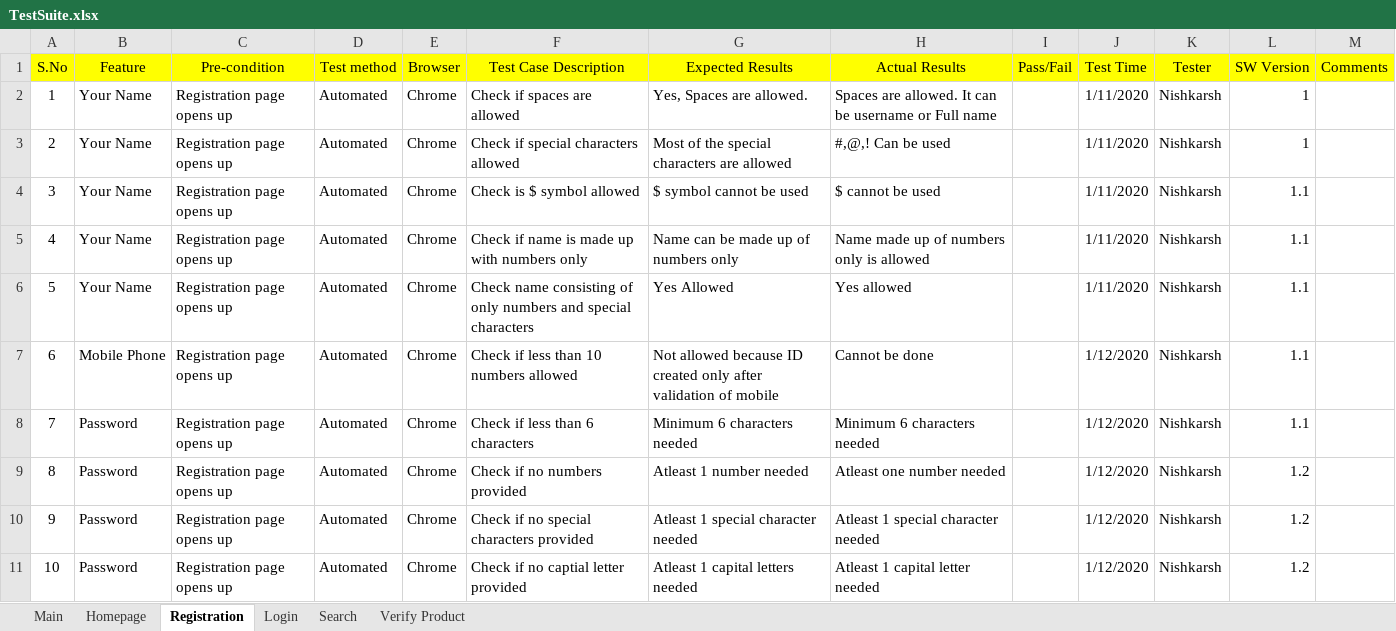
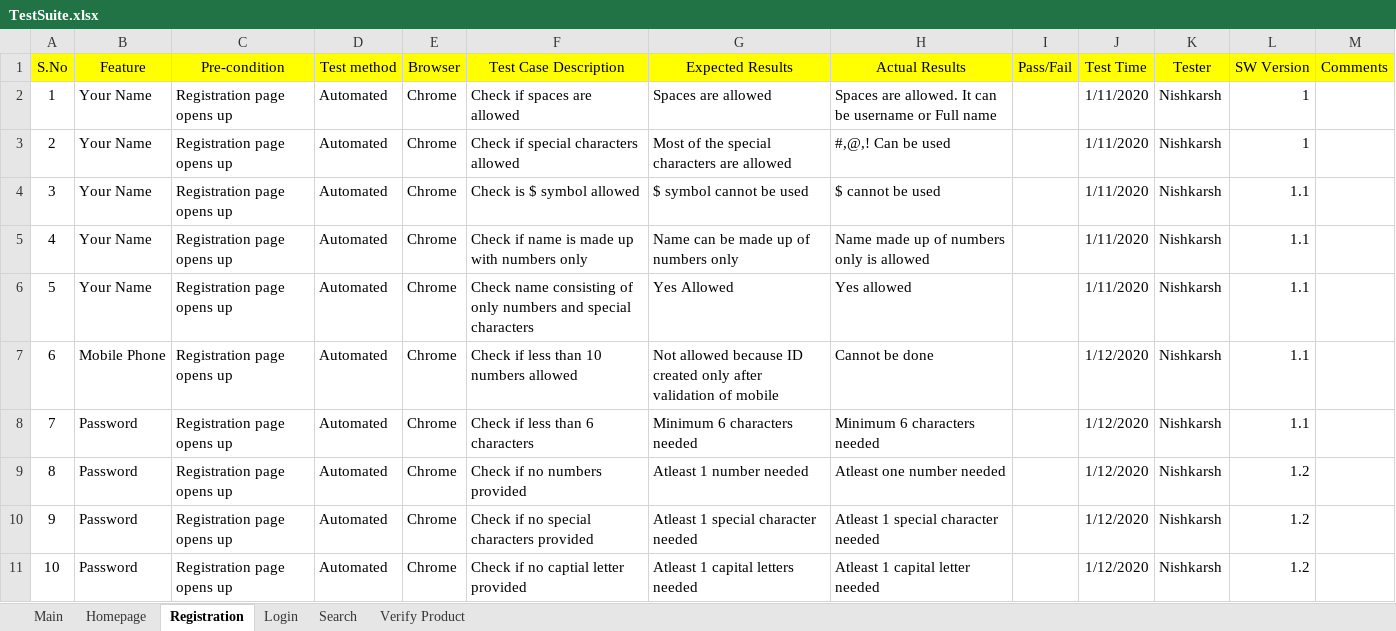
Before and after one commit to NishkarshRaj/Test-Automation, an Excel workbook: 3_Amazon_Test_Cases/TestSuite.xlsx, sheet Registration, drawn as a sheet; values as stored, in another font and other column widths than the file's, no borders; the diff names each change by its address in the sheet, - before the commit and + after, or states it on an @@ line.

```diff
--- a/3_Amazon_Test_Cases/TestSuite.xlsx (sheet Registration)
+++ b/3_Amazon_Test_Cases/TestSuite.xlsx (sheet Registration)
-G2 (Expected Results): Yes, Spaces are allowed.
+G2 (Expected Results): Spaces are allowed
```
Also changed, not shown: sheet Homepage, sheet Login.
